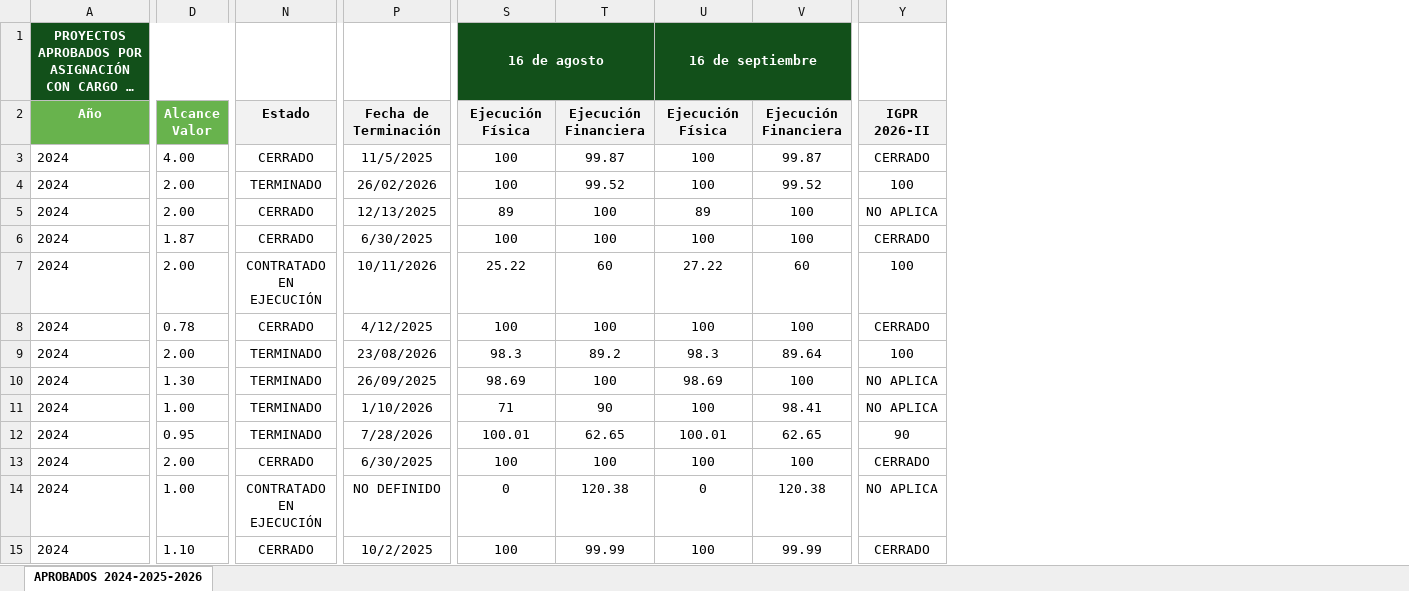
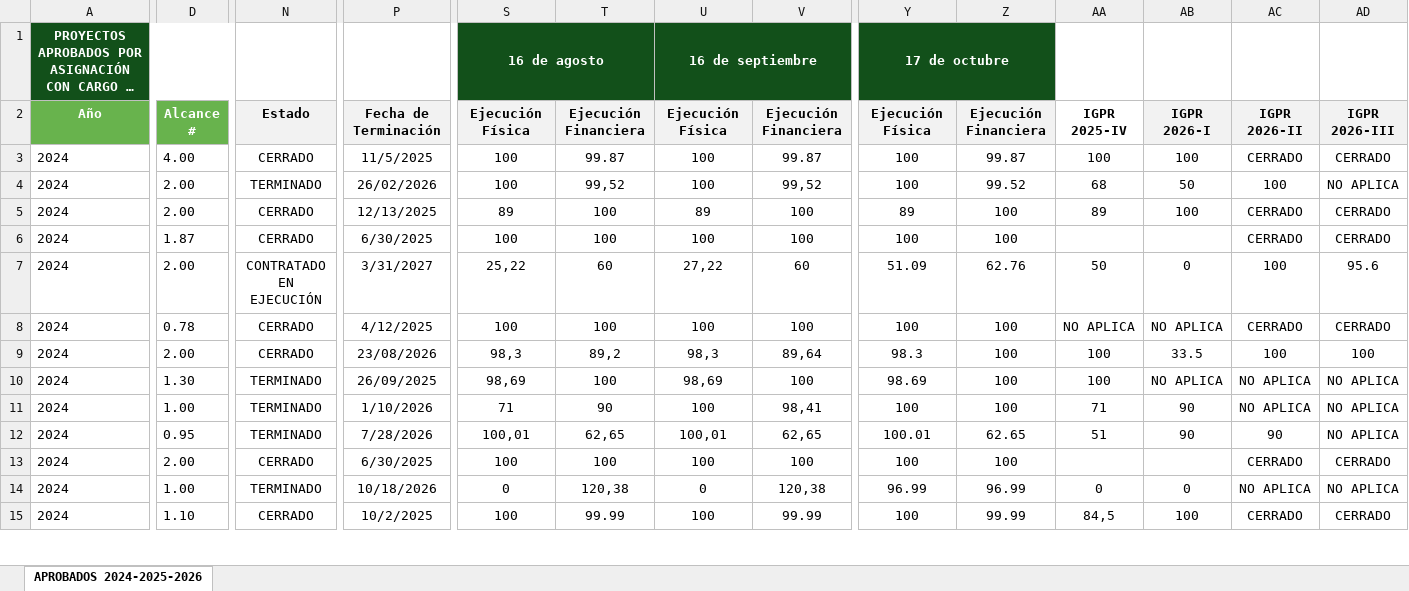
Before and after one commit to octavioacevedo-bit/gob, an Excel workbook: datos.xlsx, sheet APROBADOS 2024-2025-2026, drawn as a sheet; only a part is shown, gaps mark what is left out; long unchanged cells end in …; values as stored, in another font and other column widths than the file's, no borders; addresses are those after the commit; ↵ is a line break in a cell; the diff covers the shown part only; the diff names each change by its address in the sheet, - before the commit and + after, or states it on an @@ line.

Commit message:
Add files via upload

```diff
--- a/datos.xlsx (sheet APROBADOS 2024-2025-2026)
+++ b/datos.xlsx (sheet APROBADOS 2024-2025-2026)
+column Y, rows 1-15: 17 de octubre | Ejecución Física | 100 | 100 | 89 | 100 | 51.09 | 100 | 98.3 | 98.69 | 100 | 100.01 | 100 | 96.99 | 100
+column Z, rows 2-15: Ejecución Financiera | 99.87 | 99.52 | 100 | 100 | 62.76 | 100 | 100 | 100 | 100 | 62.65 | 100 | 96.99 | 99.99
+column AA, rows 2-15: IGPR ↵ 2025-IV | 100 | 68 | 89 |  | 50 | NO APLICA | 100 | 100 | 71 | 51 |  | 0 | 84,5
+column AB, rows 2-15: IGPR ↵ 2026-I | 100 | 50 | 100 |  | 0 | NO APLICA | 33.5 | NO APLICA | 90 | 90 |  | 0 | 100
+column AD, rows 2-15: IGPR ↵ 2026-III | CERRADO | NO APLICA | CERRADO | CERRADO | 95.6 | CERRADO | 100 | NO APLICA | NO APLICA | NO APLICA | CERRADO | NO APLICA | CERRADO
-D2: Alcance ↵ Valor
+D2: Alcance ↵ #
-T4: 99.52
+T4: 99,52
-V4: 99.52
+V4: 99,52
-AC5: NO APLICA
+AC5: CERRADO
-P7: 10/11/2026
+P7: 3/31/2027
-S7: 25.22
+S7: 25,22
-U7: 27.22
+U7: 27,22
-N9: TERMINADO
+N9: CERRADO
-S9: 98.3
+S9: 98,3
-T9: 89.2
+T9: 89,2
-U9: 98.3
+U9: 98,3
-V9: 89.64
+V9: 89,64
-S10: 98.69
+S10: 98,69
-U10: 98.69
+U10: 98,69
-V11: 98.41
+V11: 98,41
-S12: 100.01
+S12: 100,01
-T12: 62.65
+T12: 62,65
-U12: 100.01
+U12: 100,01
-V12: 62.65
+V12: 62,65
-N14: CONTRATADO EN EJECUCIÓN
+N14: TERMINADO
-P14: NO DEFINIDO
+P14: 10/18/2026
-T14: 120.38
+T14: 120,38
-V14: 120.38
+V14: 120,38
```
Also changed, not shown: 13 added rows, 14 removed rows, 4 moved rows, 46 edited cells and cell formats elsewhere in this sheet, formulas that keep their value.
